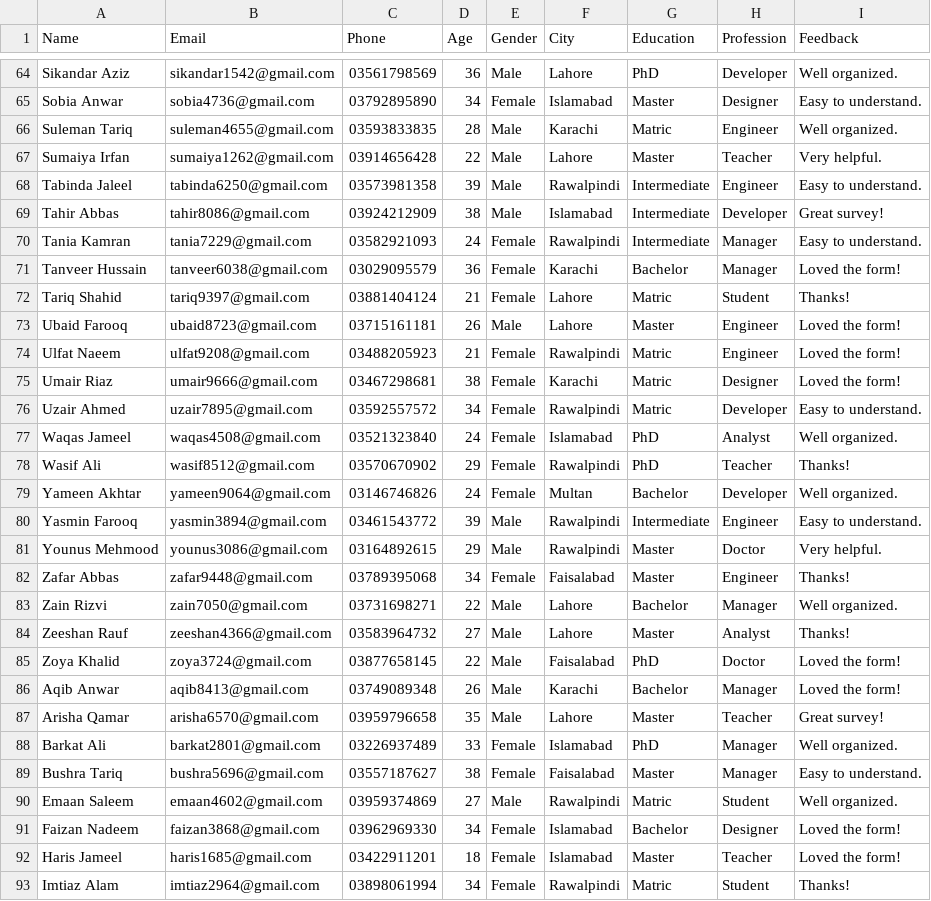
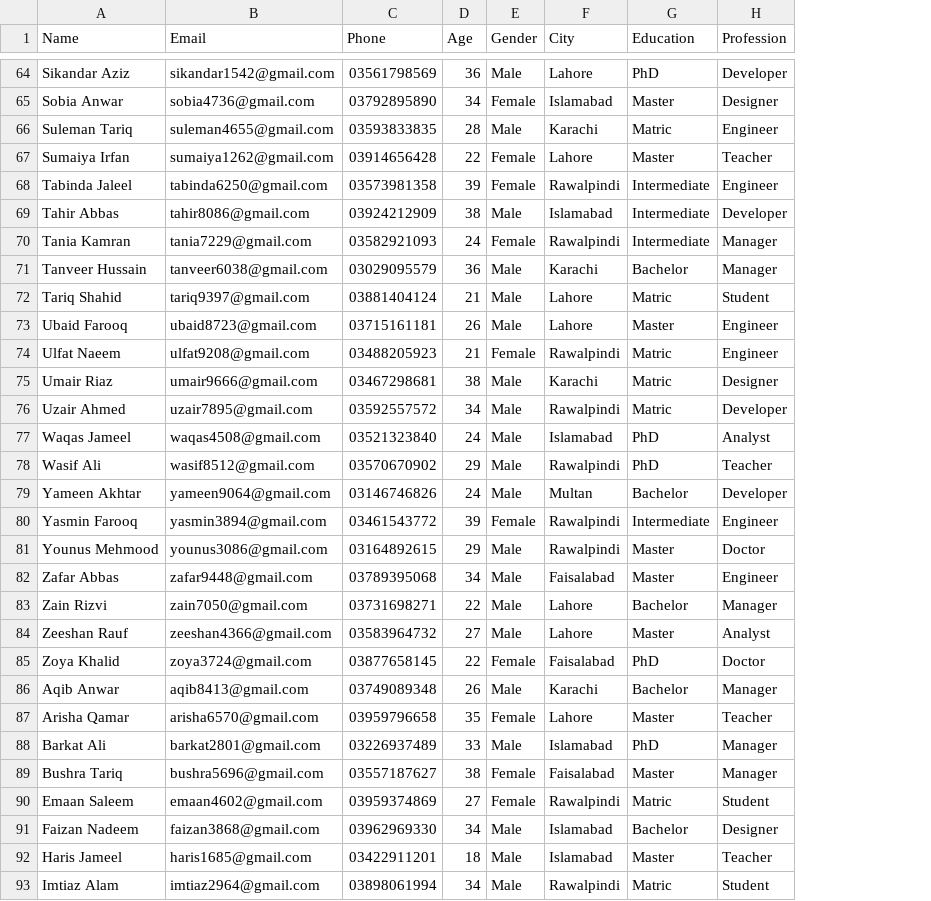
Before and after one commit to muhammadraza30/Auto-Survey-Filler, a CSV file: data/data.csv, drawn as a sheet; only a part is shown, gaps mark what is left out; the diff covers the shown part only; the diff names each change by its address in the sheet, - before the commit and + after, or states it on an @@ line.

```diff
--- a/data/data.csv
+++ b/data/data.csv
-column I (Feedback), rows 64-93: Well organized. | Easy to understand. | Well organized. | Very helpful. | Easy to understand. | Great survey! | Easy to understand. | Loved the form! | Thanks! | Loved the form! | Loved the form! | Loved the form! | Easy to understand. | Well organized. | Thanks! | Well organized. | Easy to understand. | Very helpful. | Thanks! | Well organized. | Thanks! | Loved the form! | Loved the form! | Great survey! | Well organized. | Easy to understand. | Well organized. | Loved the form! | Loved the form! | Thanks!
-E67:E68 (Gender): Male
+E67:E68 (Gender): Female
-E71:E72 (Gender): Female
+E71:E72 (Gender): Male
-E75:E79 (Gender): Female
+E75:E79 (Gender): Male
-E80 (Gender): Male
+E80 (Gender): Female
-E82 (Gender): Female
+E82 (Gender): Male
-E85 (Gender): Male
+E85 (Gender): Female
-E87 (Gender): Male
+E87 (Gender): Female
-E88 (Gender): Female
+E88 (Gender): Male
-E90 (Gender): Male
+E90 (Gender): Female
-E91:E93 (Gender): Female
+E91:E93 (Gender): Male
```
Also changed, not shown: 42 edited cells elsewhere in this file, 7 other files.
